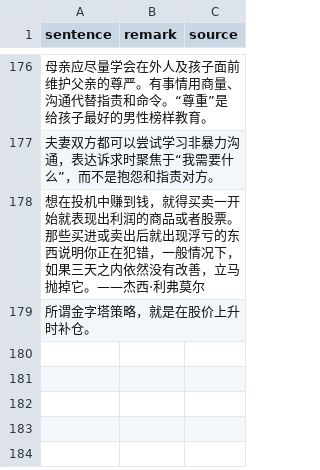
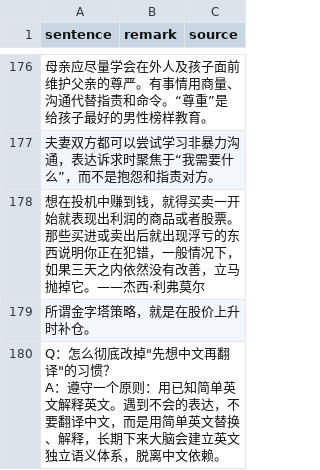
Before and after one commit to HenryLoveMiller/ja, a CSV file: sparks.csv, drawn as a sheet; only a part is shown, gaps mark what is left out; ↵ is a line break in a cell; the diff names each change by its address in the sheet, - before the commit and + after, or states it on an @@ line.

Commit message:
sparks: add insight on overcoming Chinese-first English habit

```diff
--- a/sparks.csv
+++ b/sparks.csv
+row 180: Q：怎么彻底改掉"先想中文再翻译"的习惯？ ↵ A：遵守一个原则：用已知简单英文解释英文。遇到不会的表达，不要翻译中文，而是用简单英文替换、解释，长期下来大脑会建立英文独立语义体系，脱离中文依赖。
```
